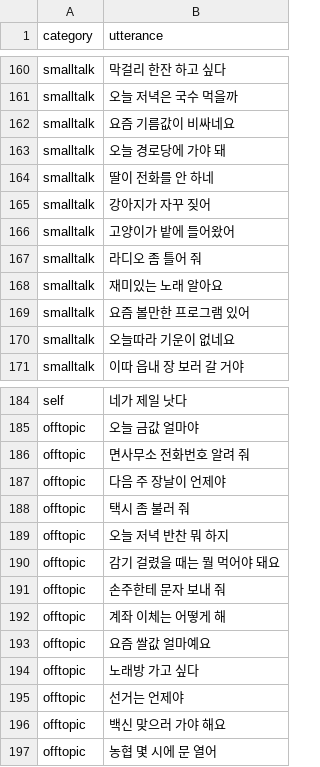
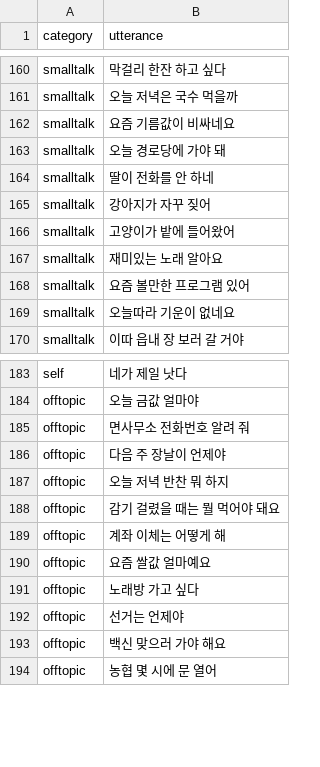
Before and after one commit to hs-cropy/Cropy, a TSV file: ml/qwen_data/chitchat_seed.tsv, drawn as a sheet; only a part is shown, gaps mark what is left out; the diff names each change by its address in the sheet, - before the commit and + after, or states it on an @@ line.

```diff
--- a/ml/qwen_data/chitchat_seed.tsv
+++ b/ml/qwen_data/chitchat_seed.tsv
-row 167: smalltalk | 라디오 좀 틀어 줘
-row 188: offtopic | 택시 좀 불러 줘
-row 191: offtopic | 손주한테 문자 보내 줘
```
Also changed, not shown: 마음ai/Qwen35_데이터시트/v2_호출형식/review_sample.csv, 10 other files.
